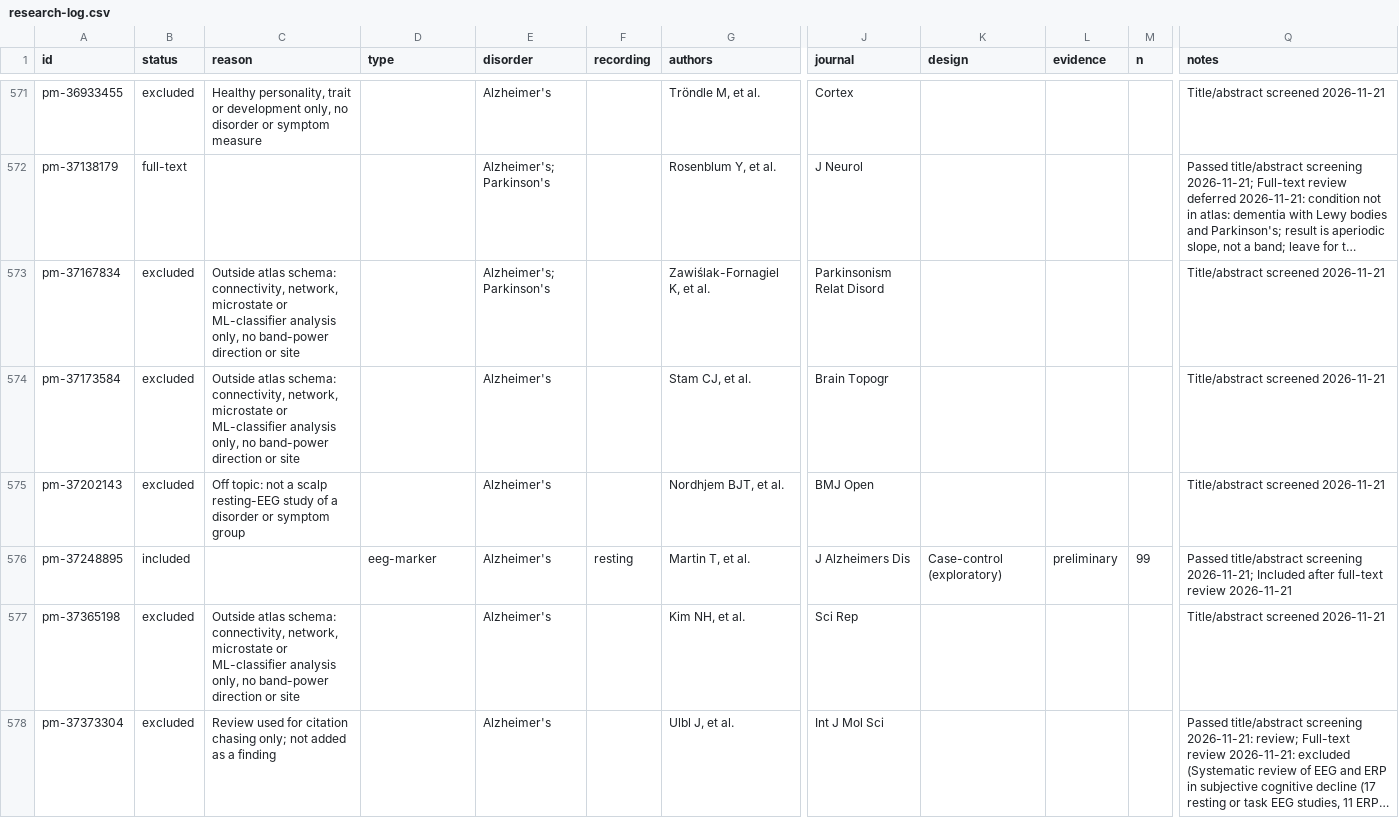
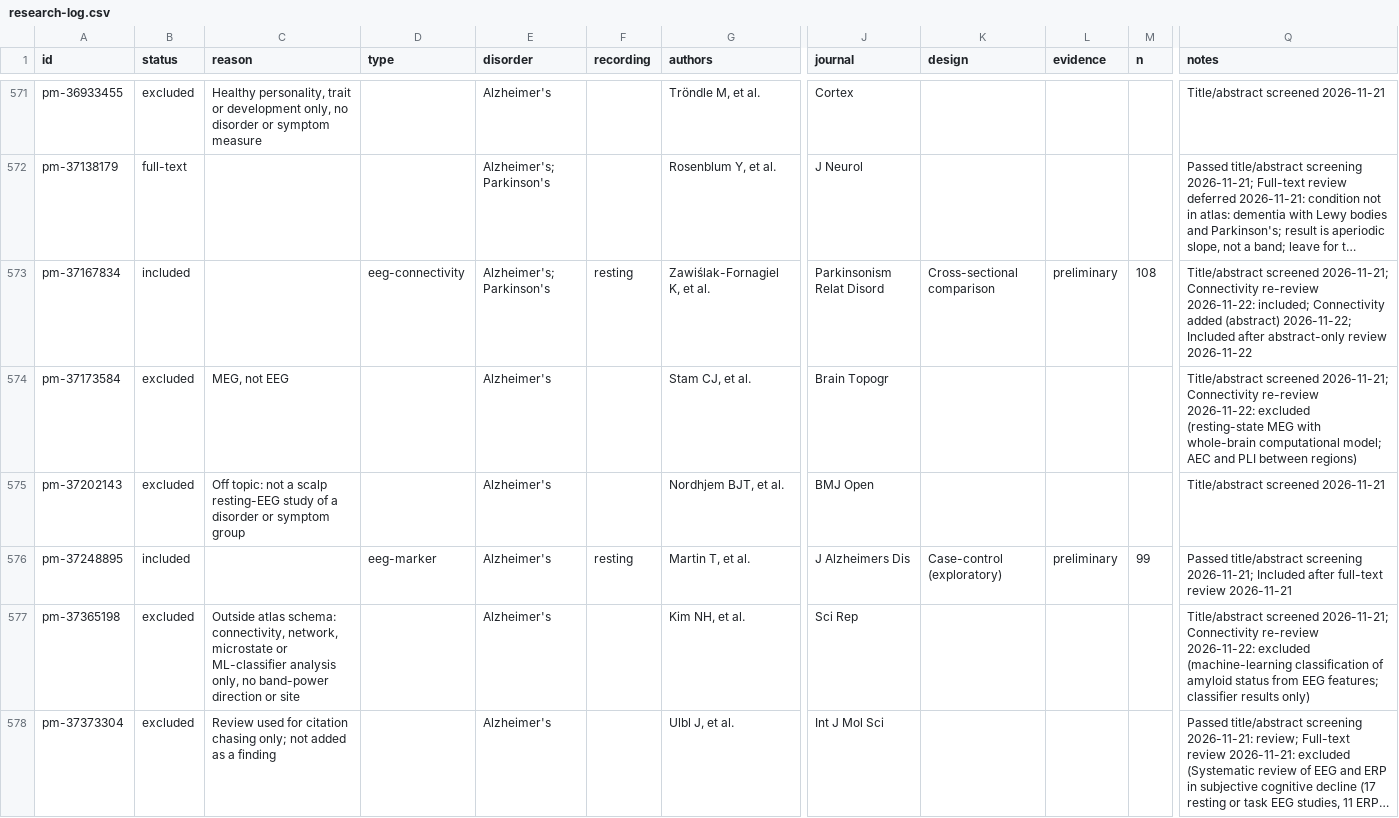
Before and after one commit to farrokh143/eeg-disorder-atlas, a CSV file: data/research-log.csv, drawn as a sheet; only a part is shown, gaps mark what is left out; long unchanged cells end in …; the diff covers the shown part only; the diff names each change by its address in the sheet, - before the commit and + after, or states it on an @@ line.

```diff
--- a/data/research-log.csv
+++ b/data/research-log.csv
-B573 (status): excluded
+B573 (status): included
-C573 (reason): Outside atlas schema: connectivity, network, microstate or ML-classifier analysis only, no band-power direction or site
+C573 (reason): (empty)
-D573 (type): (empty)
+D573 (type): eeg-connectivity
-F573 (recording): (empty)
+F573 (recording): resting
-K573 (design): (empty)
+K573 (design): Cross-sectional comparison
-L573 (evidence): (empty)
+L573 (evidence): preliminary
-M573 (n): (empty)
+M573 (n): 108
-Q573 (notes): Title/abstract screened 2026-11-21
+Q573 (notes): Title/abstract screened 2026-11-21; Connectivity re-review 2026-11-22: included; Connectivity added (abstract) 2026-11-22; Included after abstract-only review 2026-11-22
-C574 (reason): Outside atlas schema: connectivity, network, microstate or ML-classifier analysis only, no band-power direction or site
+C574 (reason): MEG, not EEG
-Q574 (notes): Title/abstract screened 2026-11-21
+Q574 (notes): Title/abstract screened 2026-11-21; Connectivity re-review 2026-11-22: excluded (resting-state MEG with whole-brain computational model; AEC and PLI between regions)
-Q577 (notes): Title/abstract screened 2026-11-21
+Q577 (notes): Title/abstract screened 2026-11-21; Connectivity re-review 2026-11-22: excluded (machine-learning classification of amyloid status from EEG features; classifier results only)
```
Also changed, not shown: 11 edited cells elsewhere in this file, 2 other files.
